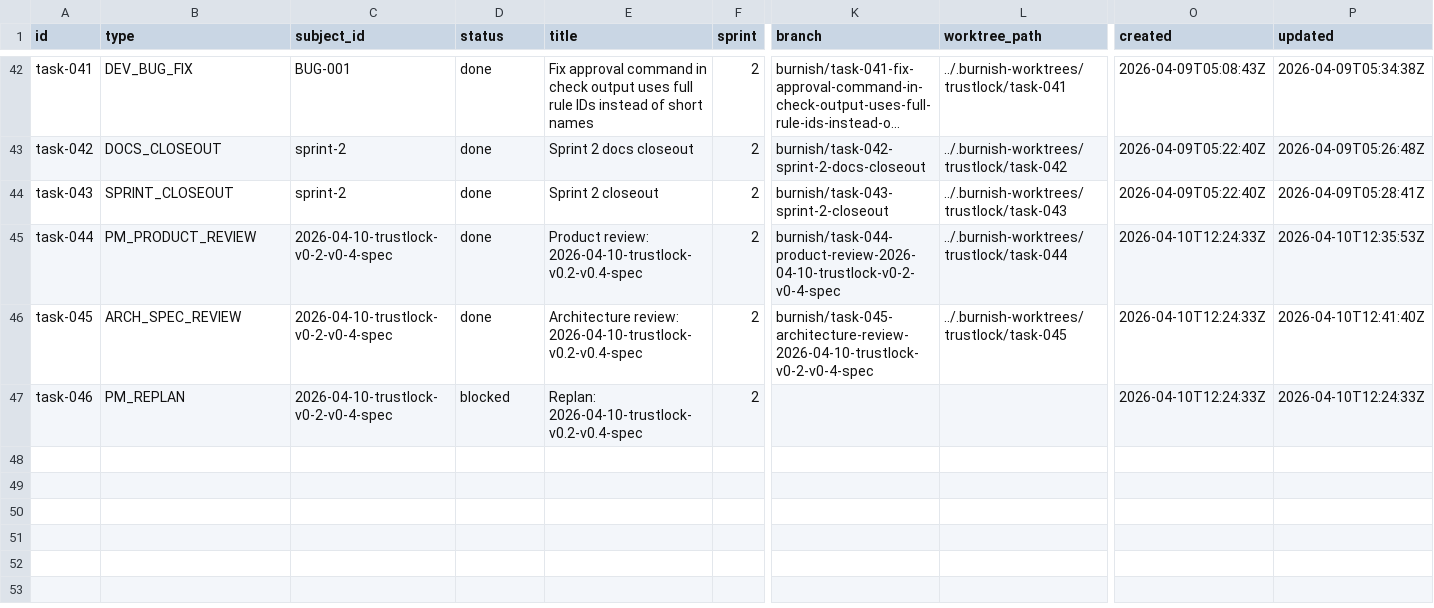
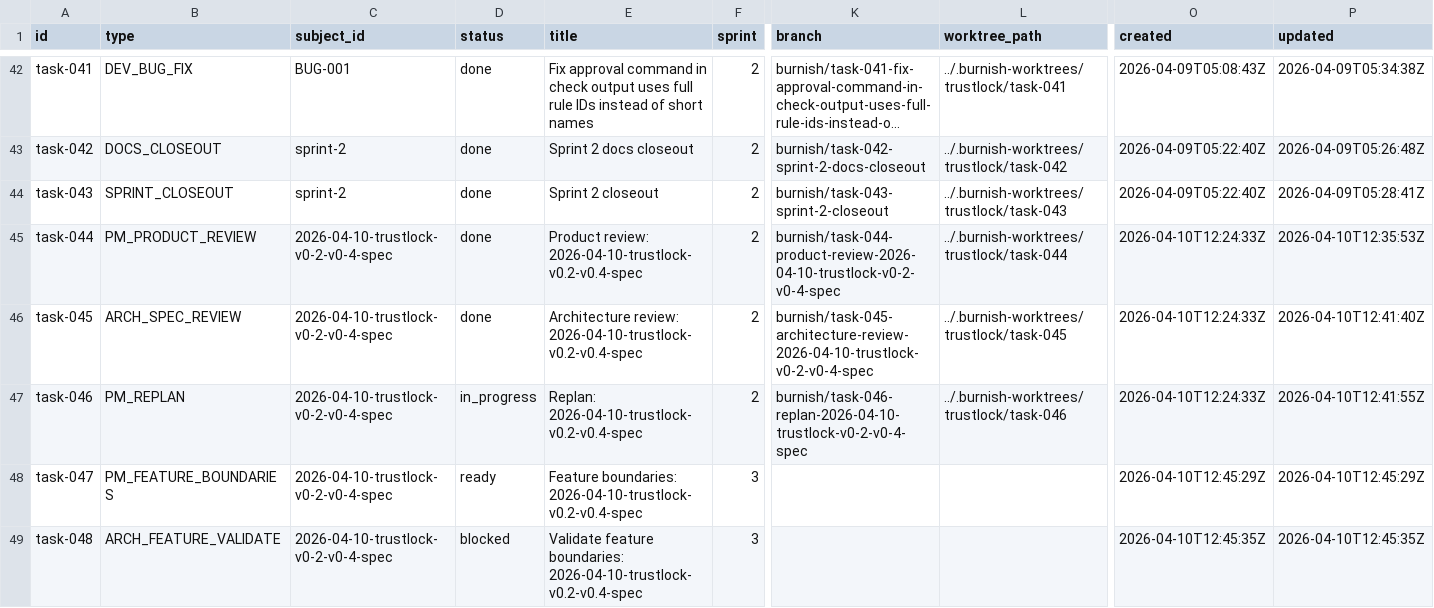
Before and after one commit to tayyabt/trustlock, a CSV file: tasks/backlog.csv, drawn as a sheet; only a part is shown, gaps mark what is left out; long unchanged cells end in …; rows hold the shown columns only; the diff names each change by its address in the sheet, - before the commit and + after, or states it on an @@ line.

Commit message:
task-046: record control-plane updates

```diff
--- a/tasks/backlog.csv
+++ b/tasks/backlog.csv
-D47 (status): blocked
+D47 (status): in_progress
-K47 (branch): (empty)
+K47 (branch): burnish/task-046-replan-2026-04-10-trustlock-v0-2-v0-4-spec
-L47 (worktree_path): (empty)
+L47 (worktree_path): ../.burnish-worktrees/trustlock/task-046
-P47 (updated): 2026-04-10T12:24:33Z
+P47 (updated): 2026-04-10T12:41:55Z
+row 48: task-047 | PM_FEATURE_BOUNDARIES | 2026-04-10-trustlock-v0-2-v0-4-spec | ready | Feature boundaries: 2026-04-10-trustlock-v0.2-v0.4-spec | 3 |  |  | 2026-04-10T12:45:29Z | 2026-04-10T12:45:29Z
+row 49: task-048 | ARCH_FEATURE_VALIDATE | 2026-04-10-trustlock-v0-2-v0-4-spec | blocked | Validate feature boundaries: 2026-04-10-trustlock-v0.2-v0.4-spec | 3 |  |  | 2026-04-10T12:45:35Z | 2026-04-10T12:45:35Z
```
Also changed, not shown: 3 other files.
